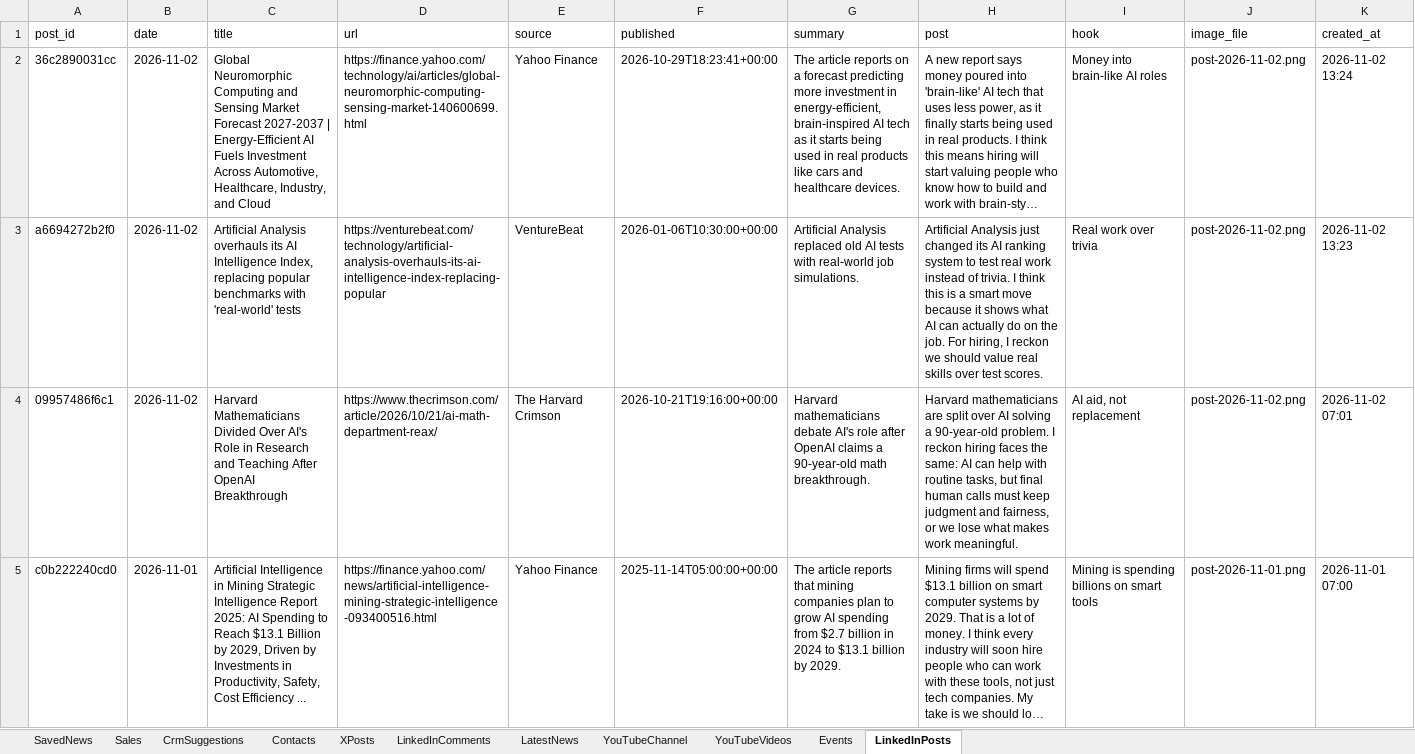
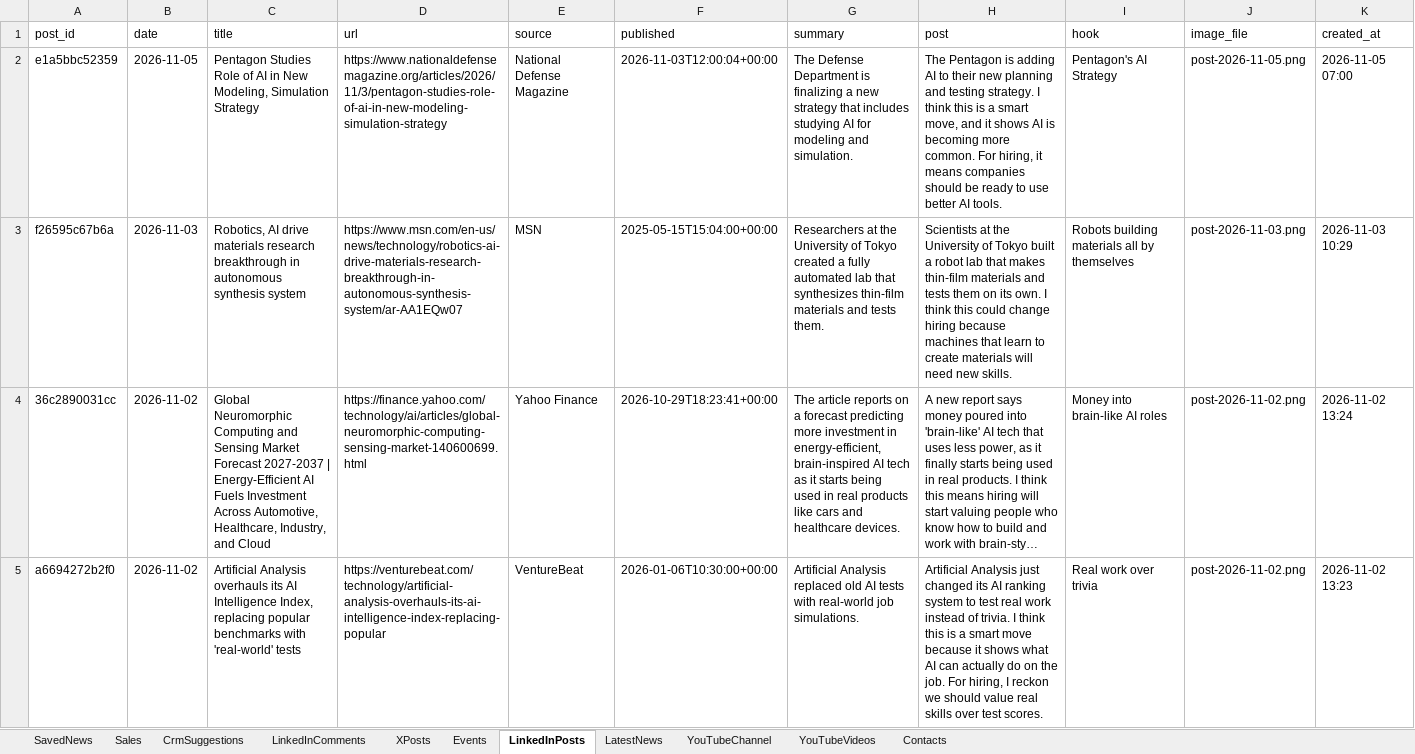
Before and after one commit to arbrainbolt-sudo/contact-agent, an Excel workbook: results_backup.xlsx, sheet LinkedInPosts, drawn as a sheet; only a part is shown; the shorter side is filled out with more unchanged rows; long unchanged cells end in …; values as stored, in another font and other column widths than the file's, no borders; the diff names each change by its address in the sheet, - before the commit and + after, or states it on an @@ line.

```diff
--- a/results_backup.xlsx (sheet LinkedInPosts)
+++ b/results_backup.xlsx (sheet LinkedInPosts)
@@ sheet tab order changed: SavedNews | Sales | CrmSuggestions | LinkedInComments | XPosts | Events | LinkedInPosts | LatestNews | YouTubeChannel | YouTubeVideos | Contacts @@
+row 2: e1a5bbc52359 | 2026-11-05 | Pentagon Studies Role of AI in New Modeling, Simulation Strategy | https://www.nationaldefensemagazine.org/articles/2026/11/3/pentagon-studies-role-of-ai-in-new-modeling-simulation-strategy | National Defense Magazine | 2026-11-03T12:00:04+00:00 | The Defense Department is finalizing a new strategy that includes studying AI for modeling and simulation. | The Pentagon is adding AI to their new planning and testing strategy. I think this is a smart move, and it shows AI is becoming more common. For hiring, it means companies should be ready to use better AI tools. | Pentagon's AI Strategy | post-2026-11-05.png | 2026-11-05 07:00
+row 3: f26595c67b6a | 2026-11-03 | Robotics, AI drive materials research breakthrough in autonomous synthesis system | https://www.msn.com/en-us/news/technology/robotics-ai-drive-materials-research-breakthrough-in-autonomous-synthesis-system/ar-AA1EQw07 | MSN | 2025-05-15T15:04:00+00:00 | Researchers at the University of Tokyo created a fully automated lab that synthesizes thin-film materials and tests them. | Scientists at the University of Tokyo built a robot lab that makes thin-film materials and tests them on its own. I think this could change hiring because machines that learn to create materials will need new skills. | Robots building materials all by themselves | post-2026-11-03.png | 2026-11-03 10:29
```
Also changed, not shown: sheet Events, sheet Contacts, sheet LatestNews, sheet Sales, sheet XPosts, sheet YouTubeVideos, 1 more sheet, results.xlsx, 4 other files.
